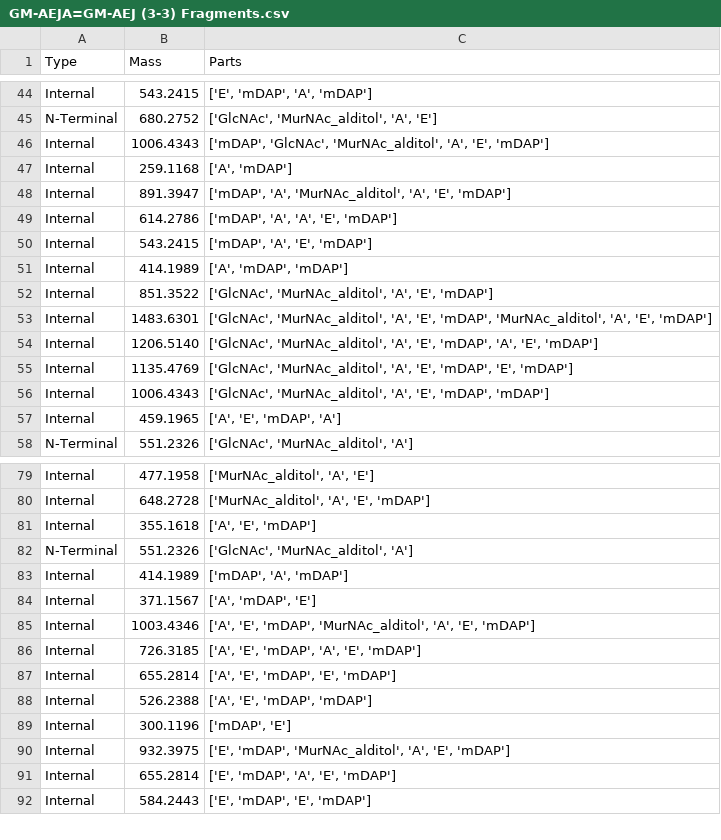
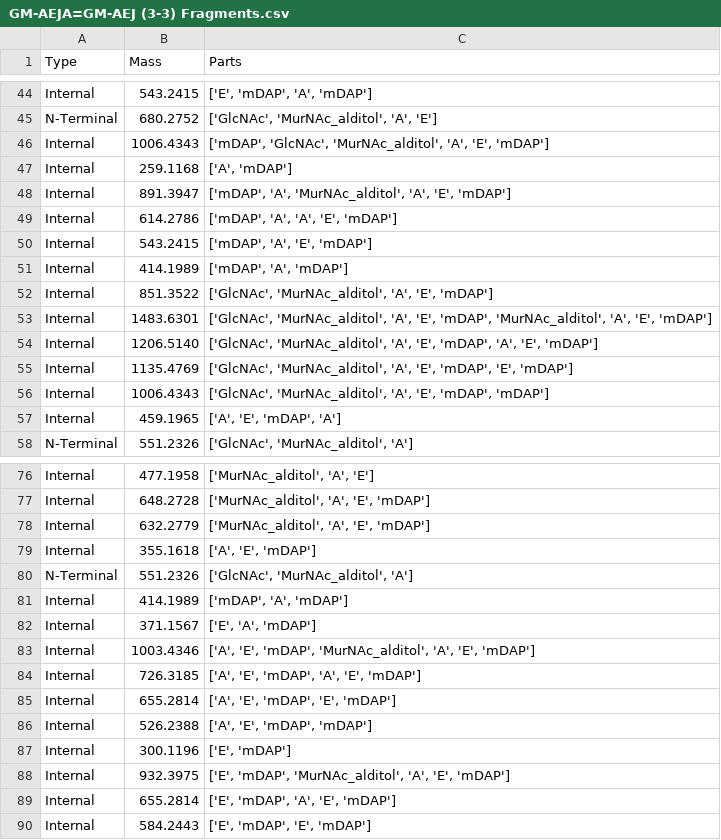
Before and after one commit to TheLostLambda/ms2graphs, a CSV file: fragment_structure/Data/Fragments/GM-AEJA=GM-AEJ (3-3) Fragments.csv, drawn as a sheet; only a part is shown, gaps mark what is left out; the diff covers the shown part only.

```diff
--- a/fragment_structure/Data/Fragments/GM-AEJA=GM-AEJ (3-3) Fragments.csv
+++ b/fragment_structure/Data/Fragments/GM-AEJA=GM-AEJ (3-3) Fragments.csv
@@ -50,3 +50,3 @@ Internal,614.2786,"['mDAP', 'A', 'A', 'E', 'mDAP']"
 Internal,543.2415,"['mDAP', 'A', 'E', 'mDAP']"
-Internal,414.1989,"['A', 'mDAP', 'mDAP']"
+Internal,414.1989,"['mDAP', 'A', 'mDAP']"
 Internal,851.3522,"['GlcNAc', 'MurNAc_alditol', 'A', 'E', 'mDAP']"
@@ -80,2 +77,3 @@ Internal,477.1958,"['MurNAc_alditol', 'A', 'E']"
 Internal,648.2728,"['MurNAc_alditol', 'A', 'E', 'mDAP']"
+Internal,632.2779,"['MurNAc_alditol', 'A', 'E', 'mDAP']"
 Internal,355.1618,"['A', 'E', 'mDAP']"
@@ -83,3 +81,3 @@ N-Terminal,551.2326,"['GlcNAc', 'MurNAc_alditol', 'A']"
 Internal,414.1989,"['mDAP', 'A', 'mDAP']"
-Internal,371.1567,"['A', 'mDAP', 'E']"
+Internal,371.1567,"['E', 'A', 'mDAP']"
 Internal,1003.4346,"['A', 'E', 'mDAP', 'MurNAc_alditol', 'A', 'E', 'mDAP']"
@@ -88,3 +86,3 @@ Internal,655.2814,"['A', 'E', 'mDAP', 'E', 'mDAP']"
 Internal,526.2388,"['A', 'E', 'mDAP', 'mDAP']"
-Internal,300.1196,"['mDAP', 'E']"
+Internal,300.1196,"['E', 'mDAP']"
 Internal,932.3975,"['E', 'mDAP', 'MurNAc_alditol', 'A', 'E', 'mDAP']"
```
Also changed, not shown: 5 added rows, 7 removed rows, 3 moved rows and 14 edited cells elsewhere in this file, fragment_structure/Data/Fragments/GM-AEJA=GM-AEJ (3-4) Fragments.csv, 3 other files.
